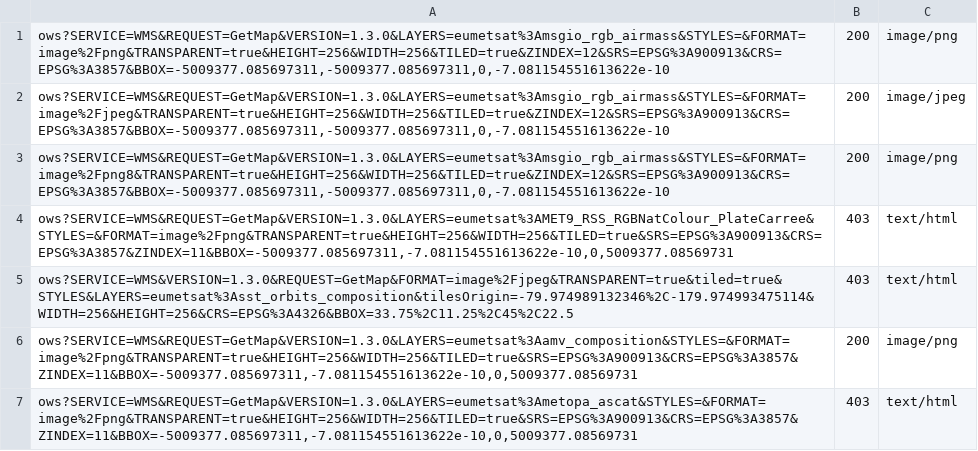
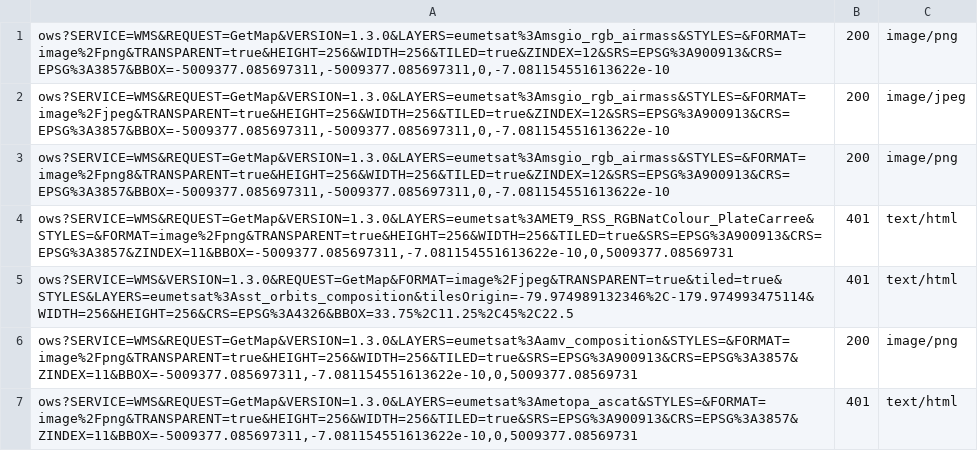
Before and after one commit to geosolutions-it/eumetsat-EOWS, a CSV file: Sprint-3/security-test-scripts/WMS/unregistered/getmap.csv, drawn as a sheet.

```diff
--- a/Sprint-3/security-test-scripts/WMS/unregistered/getmap.csv
+++ b/Sprint-3/security-test-scripts/WMS/unregistered/getmap.csv
@@ -3,5 +3,5 @@ ows?SERVICE=WMS&REQUEST=GetMap&VERSION=1.3.0&LAYERS=eumetsat%3Amsgio_rgb_airmass
 ows?SERVICE=WMS&REQUEST=GetMap&VERSION=1.3.0&LAYERS=eumetsat%3Amsgio_rgb_airmass&STYLES=&FORMAT=image%2Fpng8&TRANSPARENT=true&HEIGHT=256&WIDTH=256&TILED=true&ZINDEX=12&SRS=EPSG%3A900913&CRS=EPSG%3A3857&BBOX=-5009377.085697311,-5009377.085697311,0,-7.081154551613622e-10	200	image/png
-ows?SERVICE=WMS&REQUEST=GetMap&VERSION=1.3.0&LAYERS=eumetsat%3AMET9_RSS_RGBNatColour_PlateCarree&STYLES=&FORMAT=image%2Fpng&TRANSPARENT=true&HEIGHT=256&WIDTH=256&TILED=true&SRS=EPSG%3A900913&CRS=EPSG%3A3857&ZINDEX=11&BBOX=-5009377.085697311,-7.081154551613622e-10,0,5009377.08569731	403	text/html
-ows?SERVICE=WMS&VERSION=1.3.0&REQUEST=GetMap&FORMAT=image%2Fjpeg&TRANSPARENT=true&tiled=true&STYLES&LAYERS=eumetsat%3Asst_orbits_composition&tilesOrigin=-79.974989132346%2C-179.974993475114&WIDTH=256&HEIGHT=256&CRS=EPSG%3A4326&BBOX=33.75%2C11.25%2C45%2C22.5	403	text/html
+ows?SERVICE=WMS&REQUEST=GetMap&VERSION=1.3.0&LAYERS=eumetsat%3AMET9_RSS_RGBNatColour_PlateCarree&STYLES=&FORMAT=image%2Fpng&TRANSPARENT=true&HEIGHT=256&WIDTH=256&TILED=true&SRS=EPSG%3A900913&CRS=EPSG%3A3857&ZINDEX=11&BBOX=-5009377.085697311,-7.081154551613622e-10,0,5009377.08569731	401	text/html
+ows?SERVICE=WMS&VERSION=1.3.0&REQUEST=GetMap&FORMAT=image%2Fjpeg&TRANSPARENT=true&tiled=true&STYLES&LAYERS=eumetsat%3Asst_orbits_composition&tilesOrigin=-79.974989132346%2C-179.974993475114&WIDTH=256&HEIGHT=256&CRS=EPSG%3A4326&BBOX=33.75%2C11.25%2C45%2C22.5	401	text/html
 ows?SERVICE=WMS&REQUEST=GetMap&VERSION=1.3.0&LAYERS=eumetsat%3Aamv_composition&STYLES=&FORMAT=image%2Fpng&TRANSPARENT=true&HEIGHT=256&WIDTH=256&TILED=true&SRS=EPSG%3A900913&CRS=EPSG%3A3857&ZINDEX=11&BBOX=-5009377.085697311,-7.081154551613622e-10,0,5009377.08569731	200	image/png
-ows?SERVICE=WMS&REQUEST=GetMap&VERSION=1.3.0&LAYERS=eumetsat%3Ametopa_ascat&STYLES=&FORMAT=image%2Fpng&TRANSPARENT=true&HEIGHT=256&WIDTH=256&TILED=true&SRS=EPSG%3A900913&CRS=EPSG%3A3857&ZINDEX=11&BBOX=-5009377.085697311,-7.081154551613622e-10,0,5009377.08569731	403	text/html
+ows?SERVICE=WMS&REQUEST=GetMap&VERSION=1.3.0&LAYERS=eumetsat%3Ametopa_ascat&STYLES=&FORMAT=image%2Fpng&TRANSPARENT=true&HEIGHT=256&WIDTH=256&TILED=true&SRS=EPSG%3A900913&CRS=EPSG%3A3857&ZINDEX=11&BBOX=-5009377.085697311,-7.081154551613622e-10,0,5009377.08569731	401	text/html
```
Also changed, not shown: Sprint-3/security-test-scripts/WCS/unregistered/describe_coverage.csv, Sprint-3/security-test-scripts/WCS/unregistered/get_coverage.csv, 1 other file.
